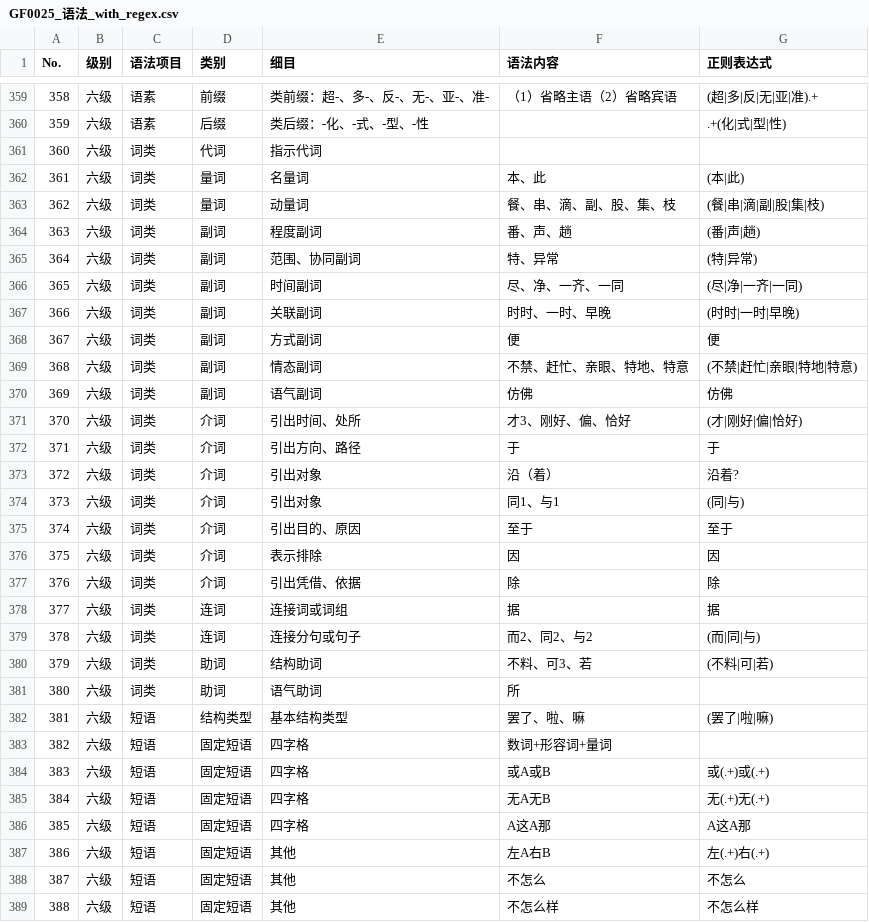
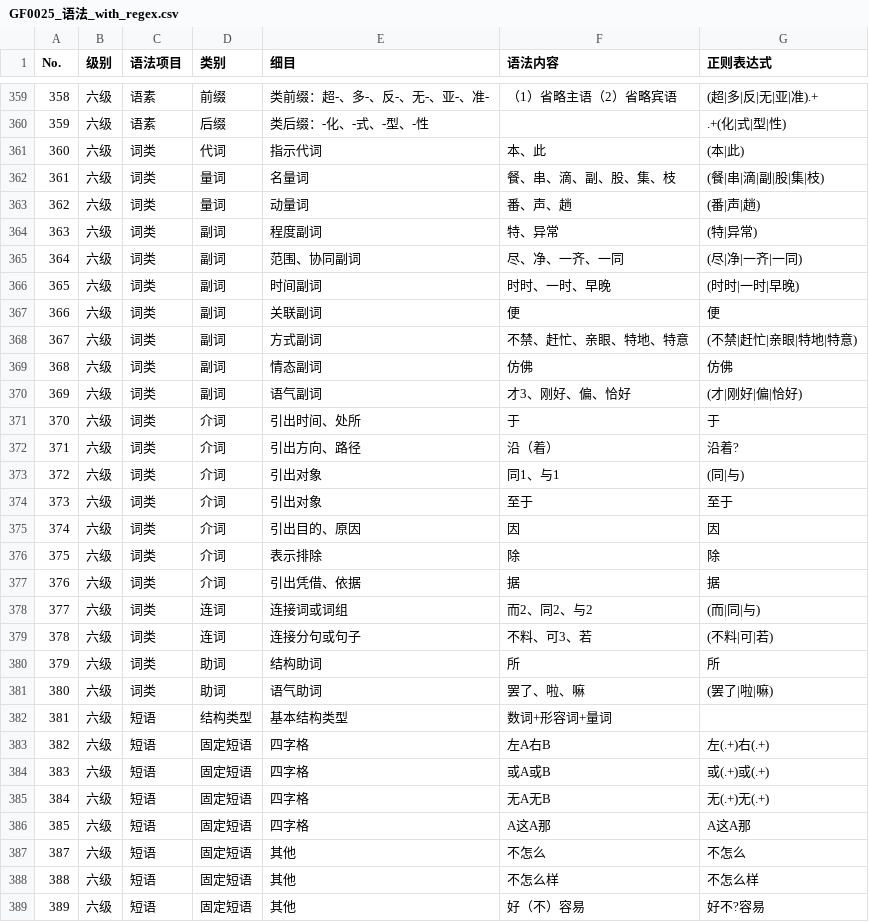
Before and after one commit to chenryn/python-readability-cn, a CSV file: readability_cn/data/GF0025_语法_with_regex.csv, drawn as a sheet; only a part is shown, gaps mark what is left out; the shorter side is filled out with more unchanged rows; removed rows and columns are numbered as before the commit, all else as after; the diff covers the shown part only; the diff names each change by its address in the sheet, - before the commit and + after, or states it on an @@ line.

```diff
--- a/readability_cn/data/GF0025_语法_with_regex.csv
+++ b/readability_cn/data/GF0025_语法_with_regex.csv
@@ column A (No.) renumbered between rows 138 and 380 @@
-row 361: 360 | 六级 | 词类 | 代词 | 指示代词
-D361 (类别): 量词
+D361 (类别): 代词
-E361 (细目): 名量词
+E361 (细目): 指示代词
-E362 (细目): 动量词
+E362 (细目): 名量词
-D363 (类别): 副词
+D363 (类别): 量词
-E363 (细目): 程度副词
+E363 (细目): 动量词
-E364 (细目): 范围、协同副词
+E364 (细目): 程度副词
-E365 (细目): 时间副词
+E365 (细目): 范围、协同副词
-E366 (细目): 关联副词
+E366 (细目): 时间副词
-E367 (细目): 方式副词
+E367 (细目): 关联副词
-E368 (细目): 情态副词
+E368 (细目): 方式副词
-E369 (细目): 语气副词
+E369 (细目): 情态副词
-D370 (类别): 介词
+D370 (类别): 副词
-E370 (细目): 引出时间、处所
+E370 (细目): 语气副词
-E371 (细目): 引出方向、路径
+E371 (细目): 引出时间、处所
-E372 (细目): 引出对象
+E372 (细目): 引出方向、路径
-E374 (细目): 引出目的、原因
+E374 (细目): 引出对象
-E375 (细目): 表示排除
+E375 (细目): 引出目的、原因
-E376 (细目): 引出凭借、依据
+E376 (细目): 表示排除
-D377 (类别): 连词
+D377 (类别): 介词
-E377 (细目): 连接词或词组
+E377 (细目): 引出凭借、依据
-E378 (细目): 连接分句或句子
+E378 (细目): 连接词或词组
-D379 (类别): 助词
+D379 (类别): 连词
-E379 (细目): 结构助词
+E379 (细目): 连接分句或句子
-E380 (细目): 语气助词
+E380 (细目): 结构助词
-G380 (正则表达式): (empty)
+G380 (正则表达式): 所
+row 381: 380 | 六级 | 词类 | 助词 | 语气助词 | 罢了、啦、嘛 | (罢了|啦|嘛)
-F382 (语法内容): 罢了、啦、嘛
+F382 (语法内容): 数词+形容词+量词
-G382 (正则表达式): (罢了|啦|嘛)
+G382 (正则表达式): (empty)
-F383 (语法内容): 数词+形容词+量词
+F383 (语法内容): 左A右B
-G383 (正则表达式): (empty)
+G383 (正则表达式): 左(.+)右(.+)
-row 387: 386 | 六级 | 短语 | 固定短语 | 其他 | 左A右B | 左(.+)右(.+)
```
Also changed, not shown: 5 added rows, 4 removed rows and 88 edited cells elsewhere in this file, 6 other files.
